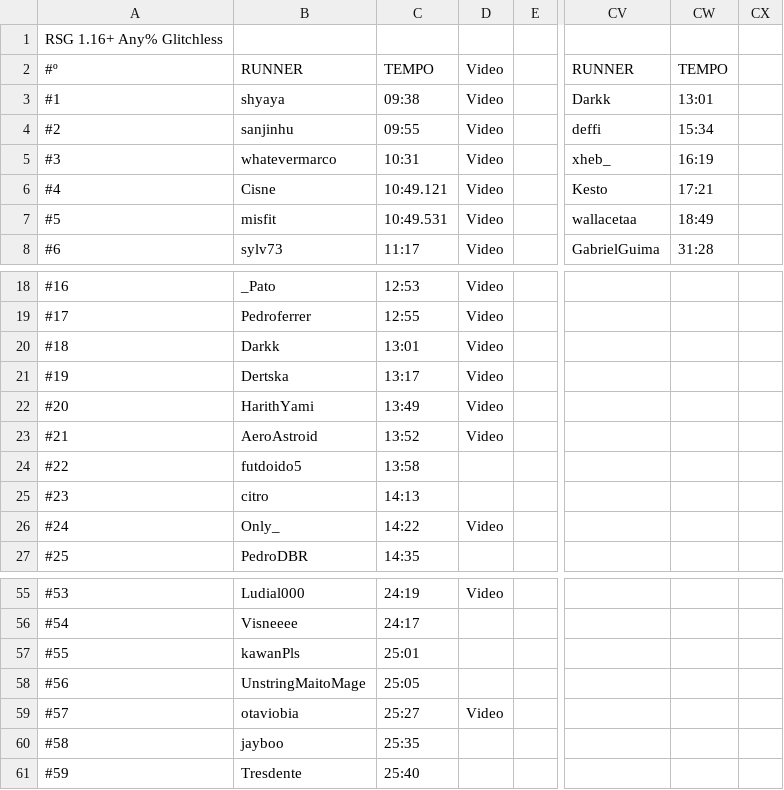
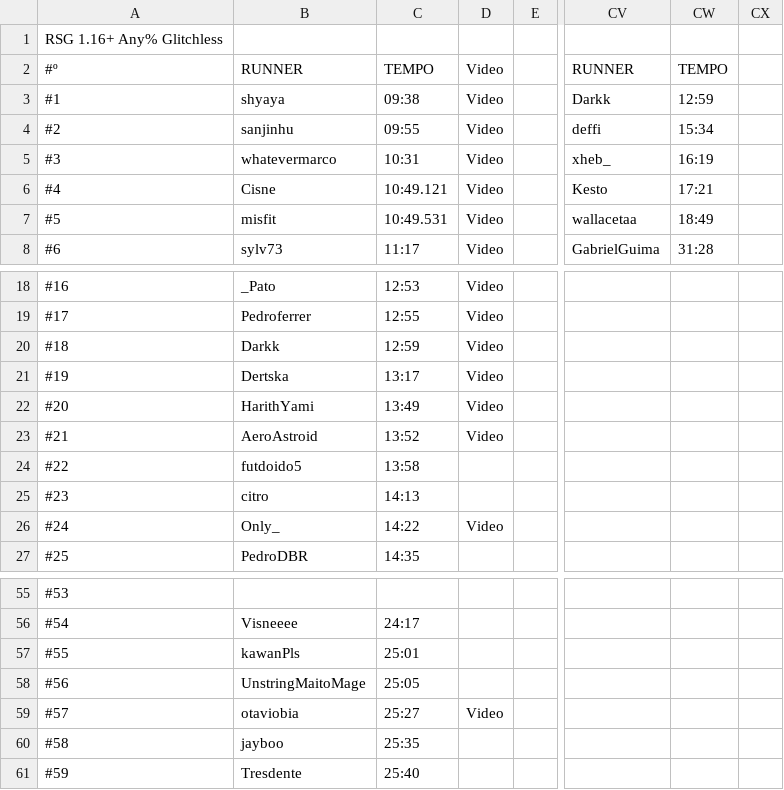
Before and after one commit to MCSR-Brasil/MCSR-hub, a CSV file: tabela.csv, drawn as a sheet; only a part is shown, gaps mark what is left out; the diff covers the shown part only; the diff names each change by its address in the sheet, - before the commit and + after, or states it on an @@ line.

```diff
--- a/tabela.csv
+++ b/tabela.csv
-CW3: 13:01
+CW3: 12:59
-C20: 13:01
+C20: 12:59
-B55: Ludial000
+B55: (empty)
-C55: 24:19
+C55: (empty)
-D55: Video
+D55: (empty)
```
Also changed, not shown: 32 edited cells elsewhere in this file.
